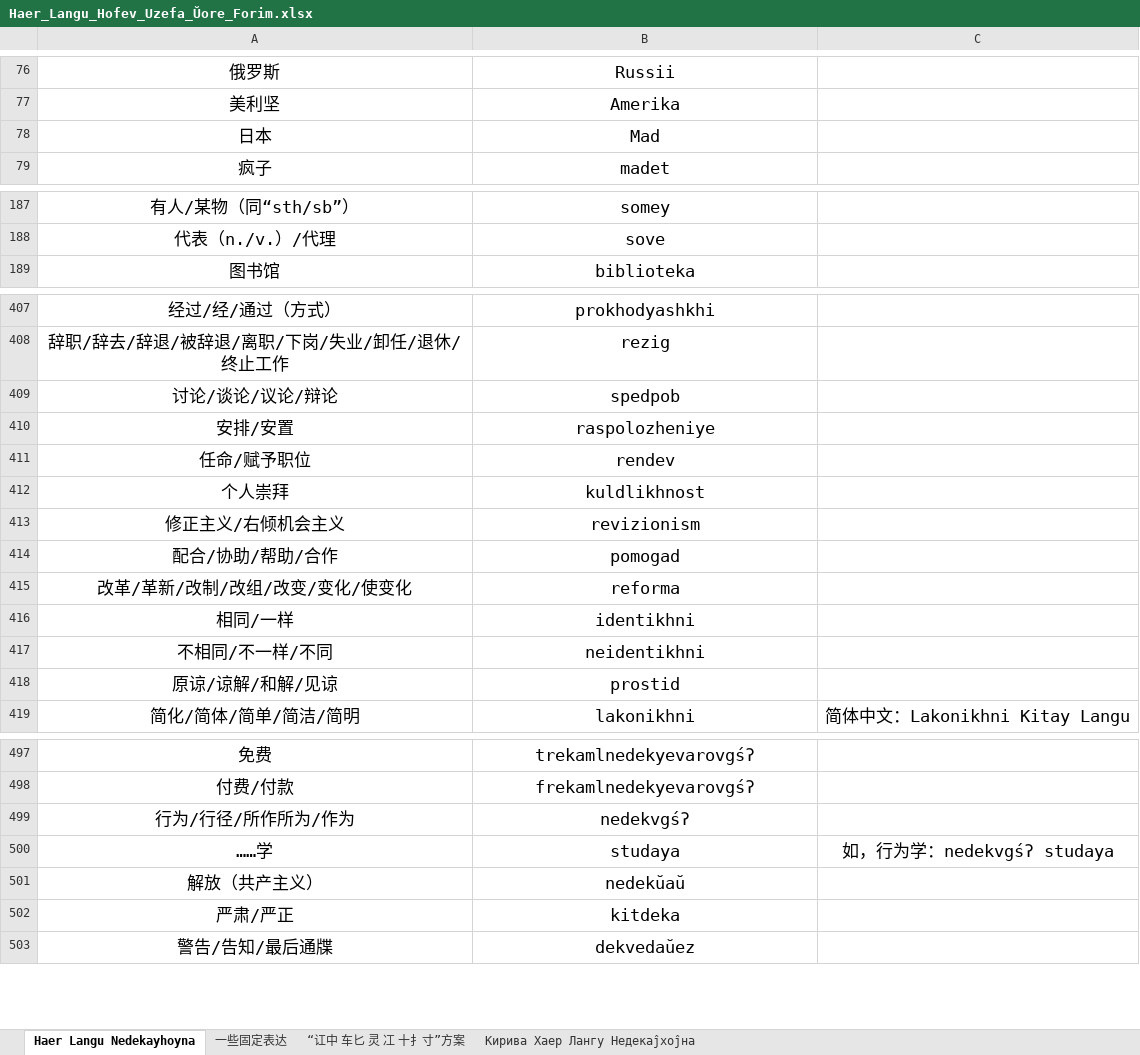
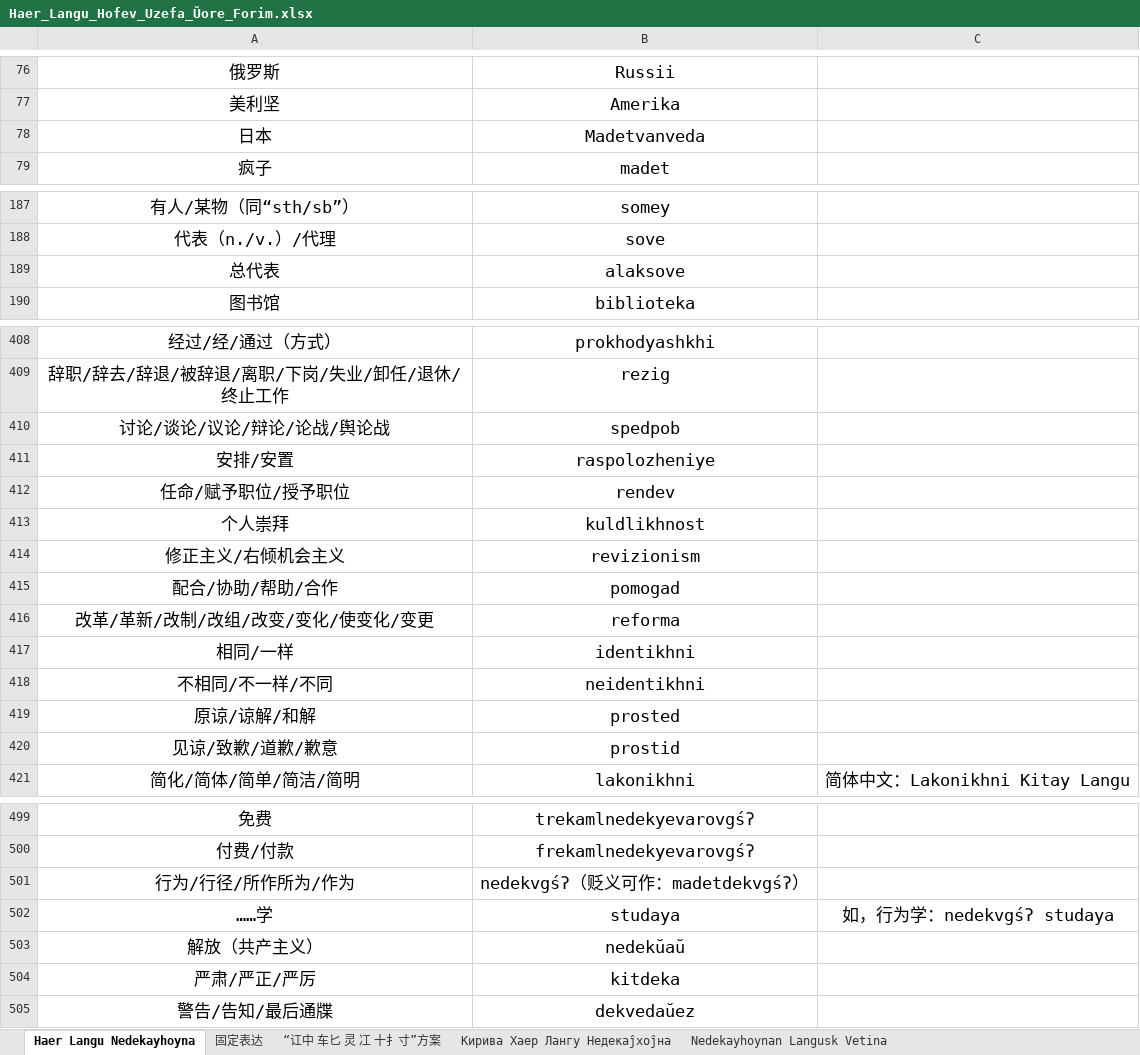
Before and after one commit to hssrgov/hssrgov.github.io, an Excel workbook: Haer_Langu_Hofev_Uzefa_Ŭore_Forim.xlsx, sheet Haer Langu Nedekayhoyna, drawn as a sheet; only a part is shown, gaps mark what is left out; values as stored, in another font and other column widths than the file's, no borders; addresses are those after the commit; the diff covers the shown part only; the diff names each change by its address in the sheet, - before the commit and + after, or states it on an @@ line.

```diff
--- a/Haer_Langu_Hofev_Uzefa_Ŭore_Forim.xlsx (sheet Haer Langu Nedekayhoyna)
+++ b/Haer_Langu_Hofev_Uzefa_Ŭore_Forim.xlsx (sheet Haer Langu Nedekayhoyna)
-sheet tab: 一些固定表达
+sheet tab: 固定表达
+sheet tab: Nedekayhoynan Langusk Vetina
-B78: Mad
+B78: Madetvanveda
+row 189: 总代表 | alaksove
-A410: 讨论/谈论/议论/辩论
+A410: 讨论/谈论/议论/辩论/论战/舆论战
-A412: 任命/赋予职位
+A412: 任命/赋予职位/授予职位
-A416: 改革/革新/改制/改组/改变/变化/使变化
+A416: 改革/革新/改制/改组/改变/变化/使变化/变更
+row 419: 原谅/谅解/和解 | prosted
-A420: 原谅/谅解/和解/见谅
+A420: 见谅/致歉/道歉/歉意
-B501: nedekvgśʔ
+B501: nedekvgśʔ（贬义可作：madetdekvgśʔ）
-A504: 严肃/严正
+A504: 严肃/严正/严厉
```
Also changed, not shown: 27 added rows and 7 edited cells elsewhere in this sheet, 2 other files.
